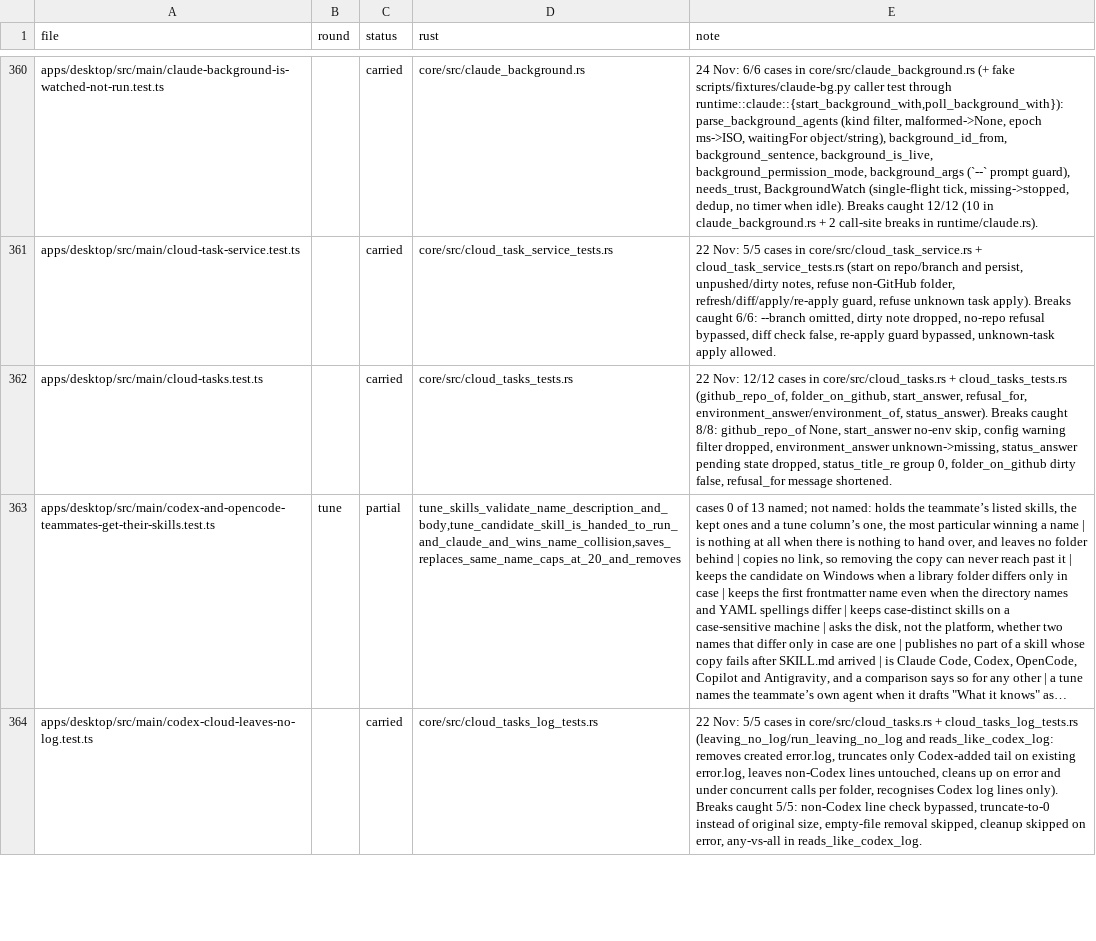
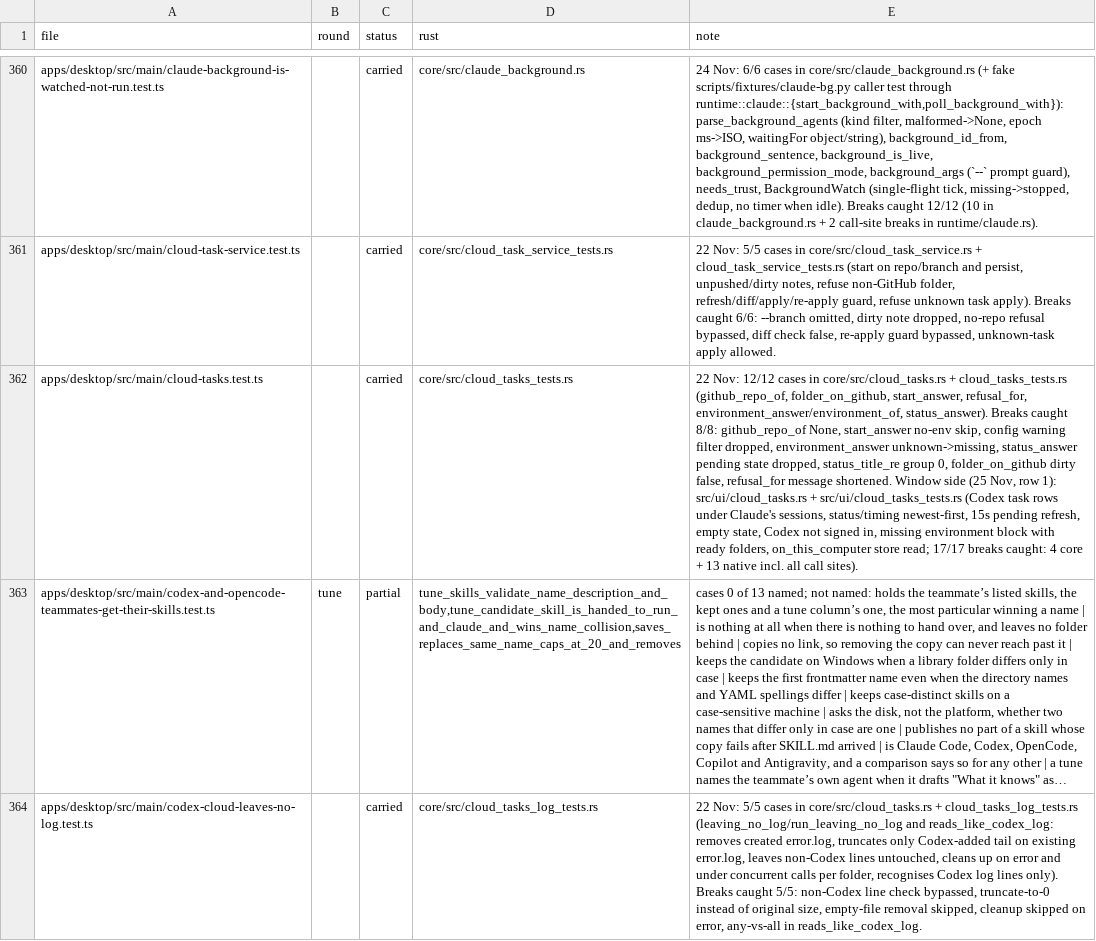
Before and after one commit to StopBanning/locust, a TSV file: apps/native/parity/tests.tsv, drawn as a sheet; only a part is shown, gaps mark what is left out; long unchanged cells end in …; the diff names each change by its address in the sheet, - before the commit and + after, or states it on an @@ line.

Commit message:
Cloud tasks 1 row 1: Codex task rows, status/timing, refresh, empty and readiness blocks

```diff
--- a/apps/native/parity/tests.tsv
+++ b/apps/native/parity/tests.tsv
-E362 (note): …message shortened.
+E362 (note): …message shortened. Window side (25 Nov, row 1): src/ui/cloud_tasks.rs + src/ui/cloud_tasks_tests.rs (Codex task rows under Claude's sessions, status/timing newest-first, 15s pending refresh, empty state, Codex not signed in, missing environment block with ready folders, on_this_computer store read; 17/17 breaks caught: 4 core + 13 native incl. all call sites).
```
Also changed, not shown: 6 other files.
